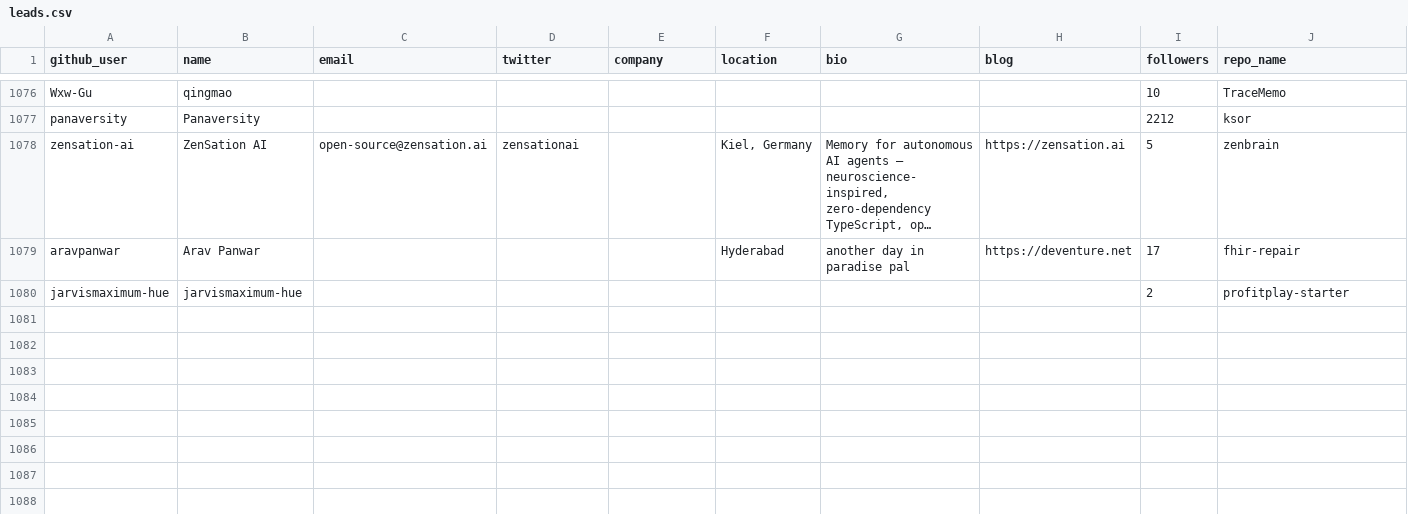
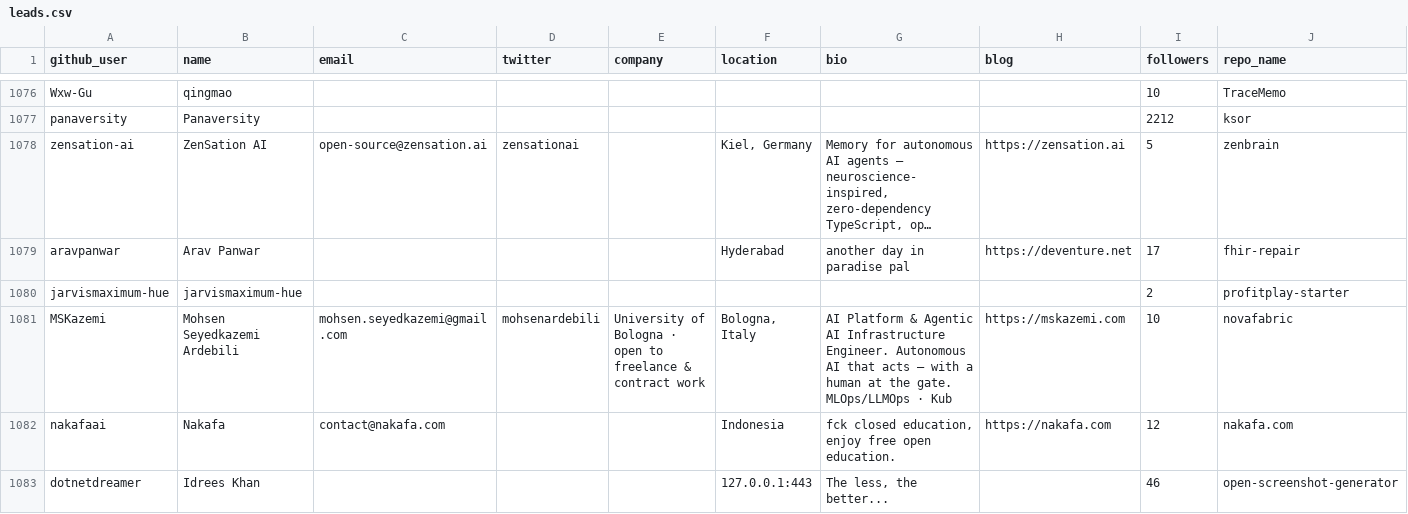
Before and after one commit to Soufianeazz/agentlens, a CSV file: agents/leads.csv, drawn as a sheet; only a part is shown, gaps mark what is left out; long unchanged cells end in …; rows hold the shown columns only; the diff names each change by its address in the sheet, - before the commit and + after, or states it on an @@ line.

```diff
--- a/agents/leads.csv
+++ b/agents/leads.csv
+row 1081: MSKazemi | Mohsen Seyedkazemi Ardebili | mohsen.seyedkazemi@gmail.com | mohsenardebili | University of Bologna · open to freelance & contract work | Bologna, Italy | AI Platform & Agentic AI Infrastructure Engineer. Autonomous AI that acts — with a human at the gate. MLOps/LLMOps · Kub | https://mskazemi.com | 10 | novafabric
+row 1082: nakafaai | Nakafa | contact@nakafa.com |  |  | Indonesia | fck closed education, enjoy free open education. | https://nakafa.com | 12 | nakafa.com
+row 1083: dotnetdreamer | Idrees Khan |  |  |  | 127.0.0.1:443 | The less, the better... |  | 46 | open-screenshot-generator
```
